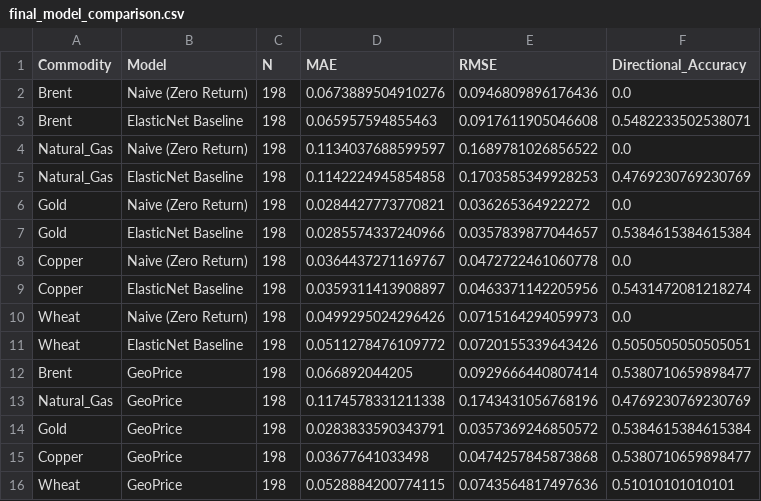
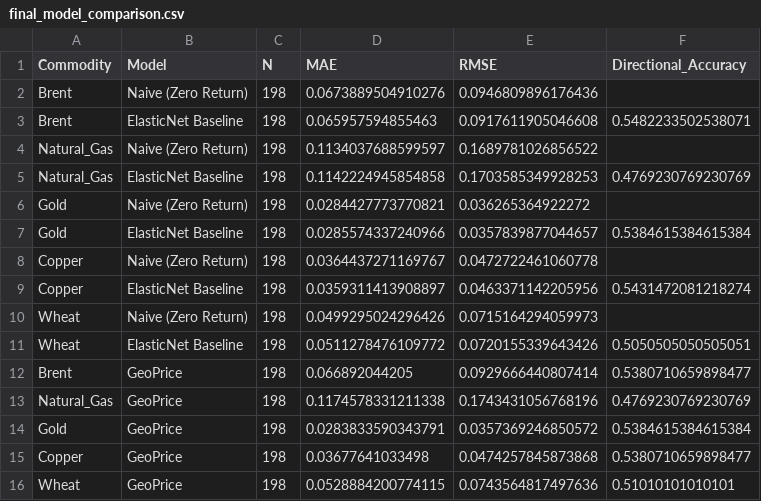
Before and after one commit to Saswat-Mpt/GeoPrice, a CSV file: data/processed/final_model_comparison.csv, drawn as a sheet.

```diff
--- a/data/processed/final_model_comparison.csv
+++ b/data/processed/final_model_comparison.csv
@@ -1,11 +1,11 @@
 Commodity,Model,N,MAE,RMSE,Directional_Accuracy
-Brent,Naive (Zero Return),198,0.0673889504910276,0.0946809896176436,0.0
+Brent,Naive (Zero Return),198,0.0673889504910276,0.0946809896176436,
 Brent,ElasticNet Baseline,198,0.065957594855463,0.0917611905046608,0.5482233502538071
-Natural_Gas,Naive (Zero Return),198,0.1134037688599597,0.1689781026856522,0.0
+Natural_Gas,Naive (Zero Return),198,0.1134037688599597,0.1689781026856522,
 Natural_Gas,ElasticNet Baseline,198,0.1142224945854858,0.1703585349928253,0.4769230769230769
-Gold,Naive (Zero Return),198,0.0284427773770821,0.036265364922272,0.0
+Gold,Naive (Zero Return),198,0.0284427773770821,0.036265364922272,
 Gold,ElasticNet Baseline,198,0.0285574337240966,0.0357839877044657,0.5384615384615384
-Copper,Naive (Zero Return),198,0.0364437271169767,0.0472722461060778,0.0
+Copper,Naive (Zero Return),198,0.0364437271169767,0.0472722461060778,
 Copper,ElasticNet Baseline,198,0.0359311413908897,0.0463371142205956,0.5431472081218274
-Wheat,Naive (Zero Return),198,0.0499295024296426,0.0715164294059973,0.0
+Wheat,Naive (Zero Return),198,0.0499295024296426,0.0715164294059973,
 Wheat,ElasticNet Baseline,198,0.0511278476109772,0.0720155339643426,0.5050505050505051
```
Also changed, not shown: data/processed/baseline_metrics.csv, data/processed/data_dictionary.csv, 13 other files.
